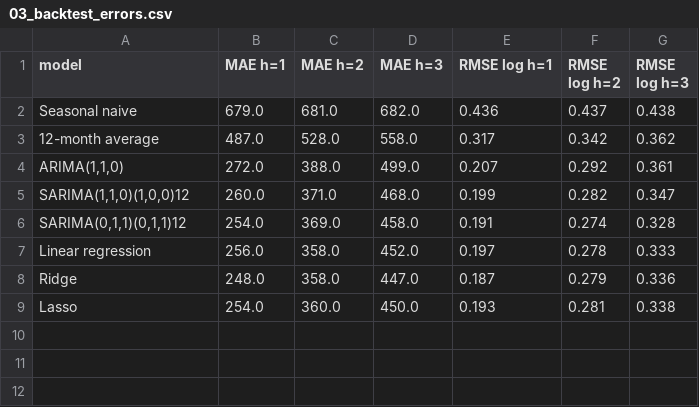
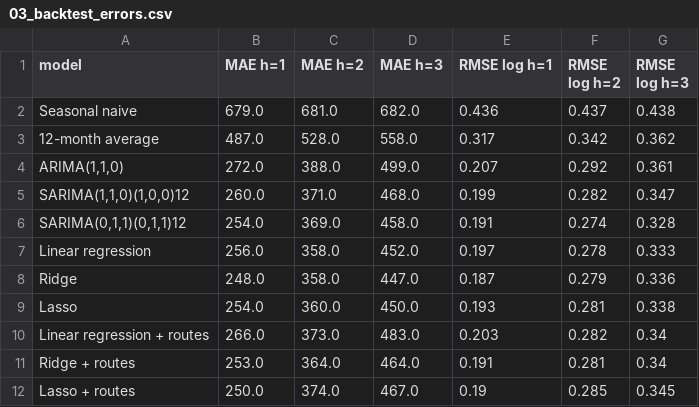
Before and after one commit to axe3010/dsf-asylum-forecast-II, a CSV file: output/tables/03_backtest_errors.csv, drawn as a sheet; the diff names each change by its address in the sheet, - before the commit and + after, or states it on an @@ line.

```diff
--- a/output/tables/03_backtest_errors.csv
+++ b/output/tables/03_backtest_errors.csv
+row 10: Linear regression + routes | 266.0 | 373.0 | 483.0 | 0.203 | 0.282 | 0.34
+row 11: Ridge + routes | 253.0 | 364.0 | 464.0 | 0.191 | 0.281 | 0.34
+row 12: Lasso + routes | 250.0 | 374.0 | 467.0 | 0.19 | 0.285 | 0.345
```
Also changed, not shown: output/tables/03_backtest_errors_by_year_h2.csv, 8 other files.
